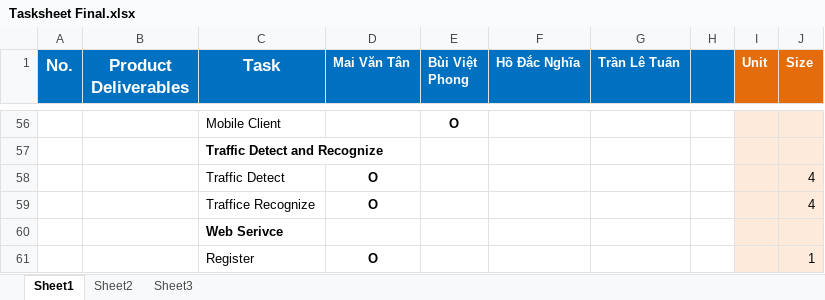
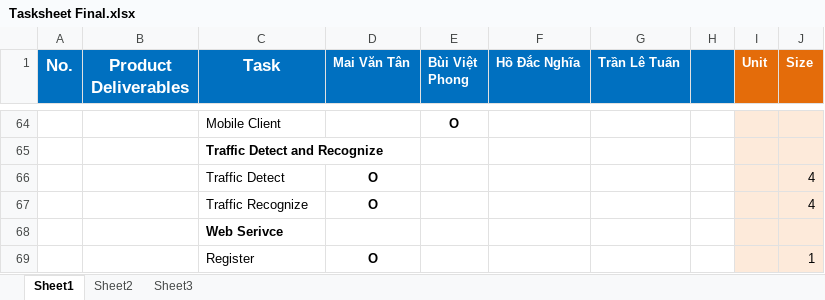
Before and after one commit to maitan10000/traffic-sign-detection-and-recognition, an Excel workbook: Other/Tmp/Tasksheet Final.xlsx, sheet Sheet1, drawn as a sheet; only a part is shown, gaps mark what is left out; values as stored, in another font and other column widths than the file's, no borders; addresses are those after the commit; the diff covers the shown part only; the diff names each change by its address in the sheet, - before the commit and + after, or states it on an @@ line.

```diff
--- a/Other/Tmp/Tasksheet Final.xlsx (sheet Sheet1)
+++ b/Other/Tmp/Tasksheet Final.xlsx (sheet Sheet1)
-C67 (Task): Traffice Recognize
+C67 (Task): Traffic Recognize
```
Also changed, not shown: 14 added rows and 4 edited cells elsewhere in this sheet, 3 other files.
